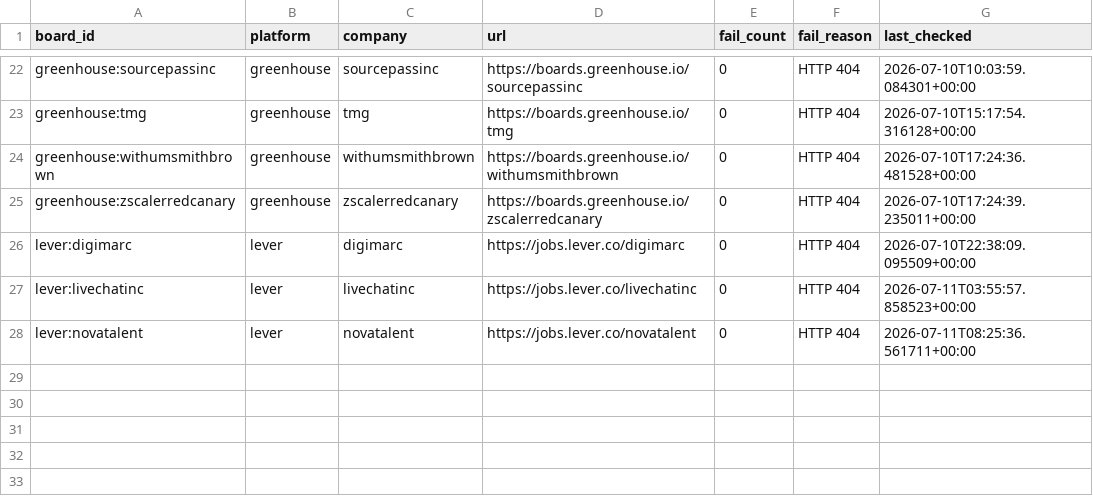
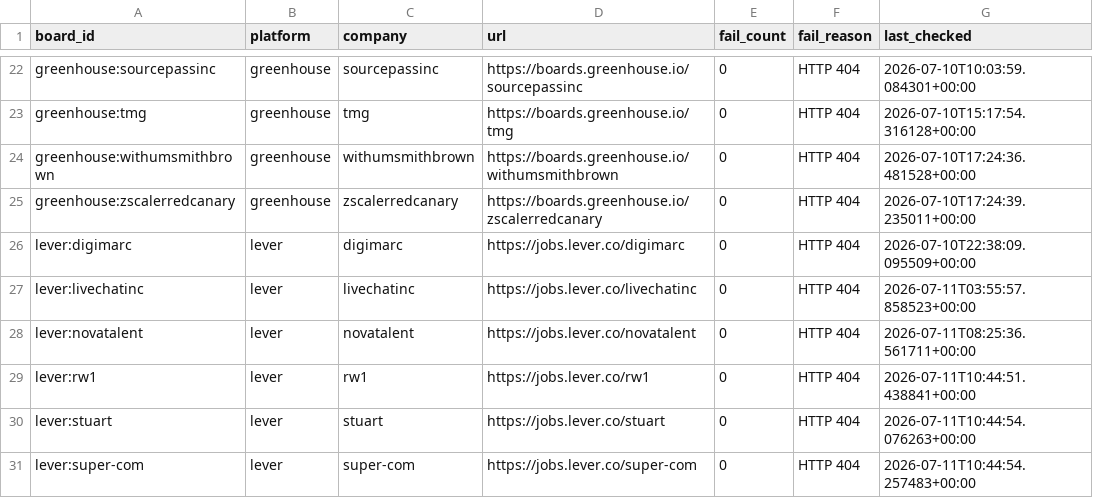
Before and after one commit to chandalagufus/job, a CSV file: state/gha-dead_boards_broad_non_workday.csv, drawn as a sheet; only a part is shown, gaps mark what is left out; the diff names each change by its address in the sheet, - before the commit and + after, or states it on an @@ line.

```diff
--- a/state/gha-dead_boards_broad_non_workday.csv
+++ b/state/gha-dead_boards_broad_non_workday.csv
+row 29: lever:rw1 | lever | rw1 | https://jobs.lever.co/rw1 | 0 | HTTP 404 | 2026-07-11T10:44:51.438841+00:00
+row 30: lever:stuart | lever | stuart | https://jobs.lever.co/stuart | 0 | HTTP 404 | 2026-07-11T10:44:54.076263+00:00
+row 31: lever:super-com | lever | super-com | https://jobs.lever.co/super-com | 0 | HTTP 404 | 2026-07-11T10:44:54.257483+00:00
```
Also changed, not shown: 1 other file.
